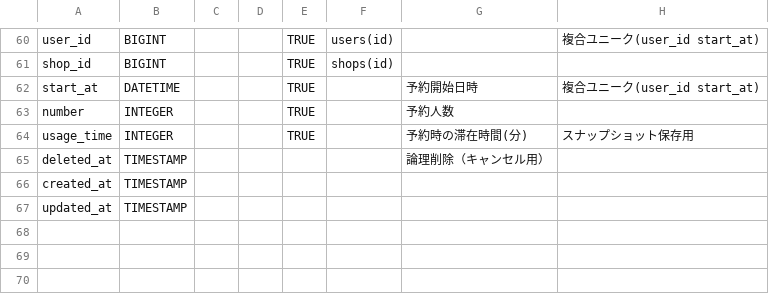
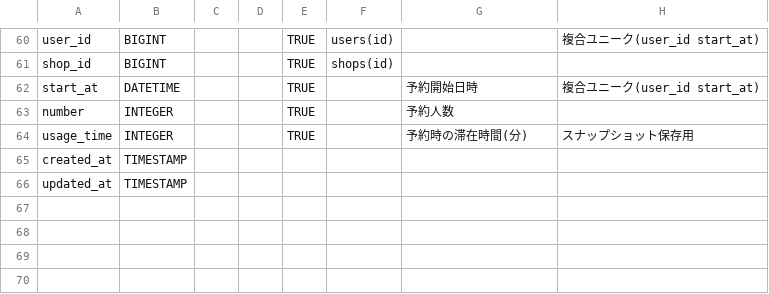
Before and after one commit to yoshi-bell/lara-next-reserve, a CSV file: docs-private/_Web開発上級 小野江礼行様用案件シート - テーブル仕様書.csv, drawn as a sheet; only a part is shown, gaps mark what is left out; the shorter side is filled out with more unchanged rows.

```diff
--- a/docs-private/_Web開発上級 小野江礼行様用案件シート - テーブル仕様書.csv
+++ b/docs-private/_Web開発上級 小野江礼行様用案件シート - テーブル仕様書.csv
@@ -64,3 +64,2 @@ number,INTEGER,,,TRUE,,予約人数,
 usage_time,INTEGER,,,TRUE,,予約時の滞在時間(分),スナップショット保存用
-deleted_at,TIMESTAMP,,,,,論理削除（キャンセル用）,
 created_at,TIMESTAMP,,,,,,
```
Also changed, not shown: docs-private/tables.csv, 18 other files.
